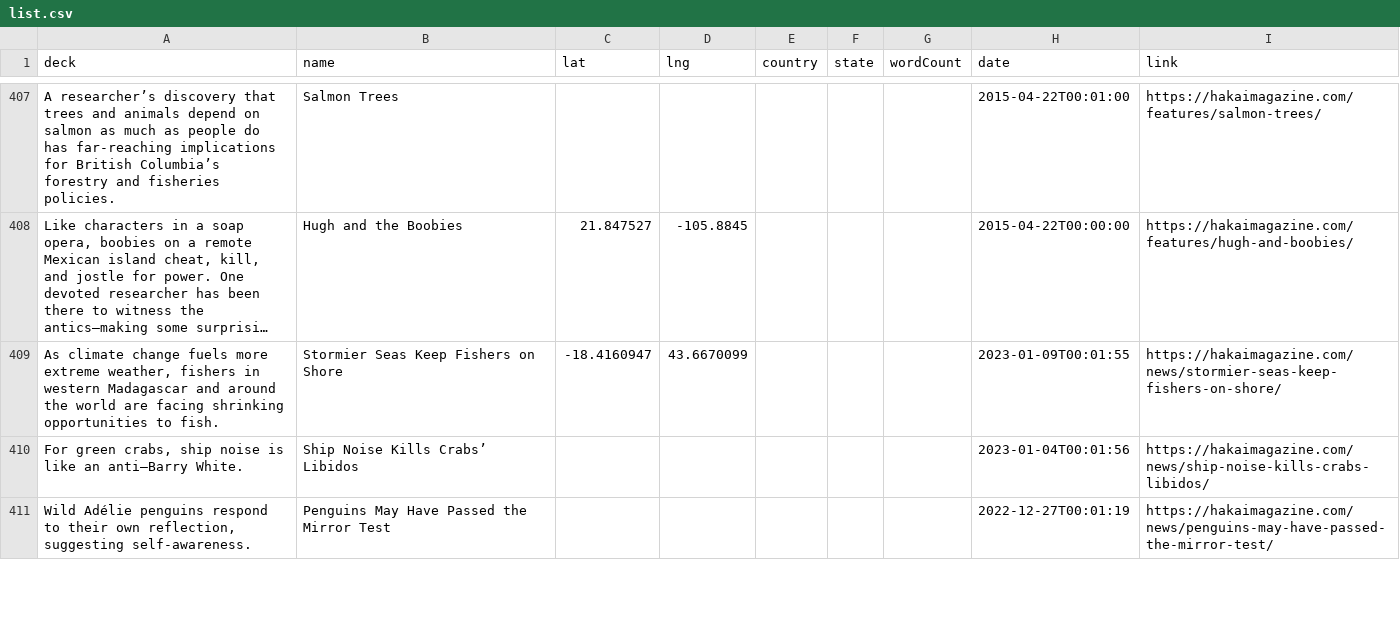
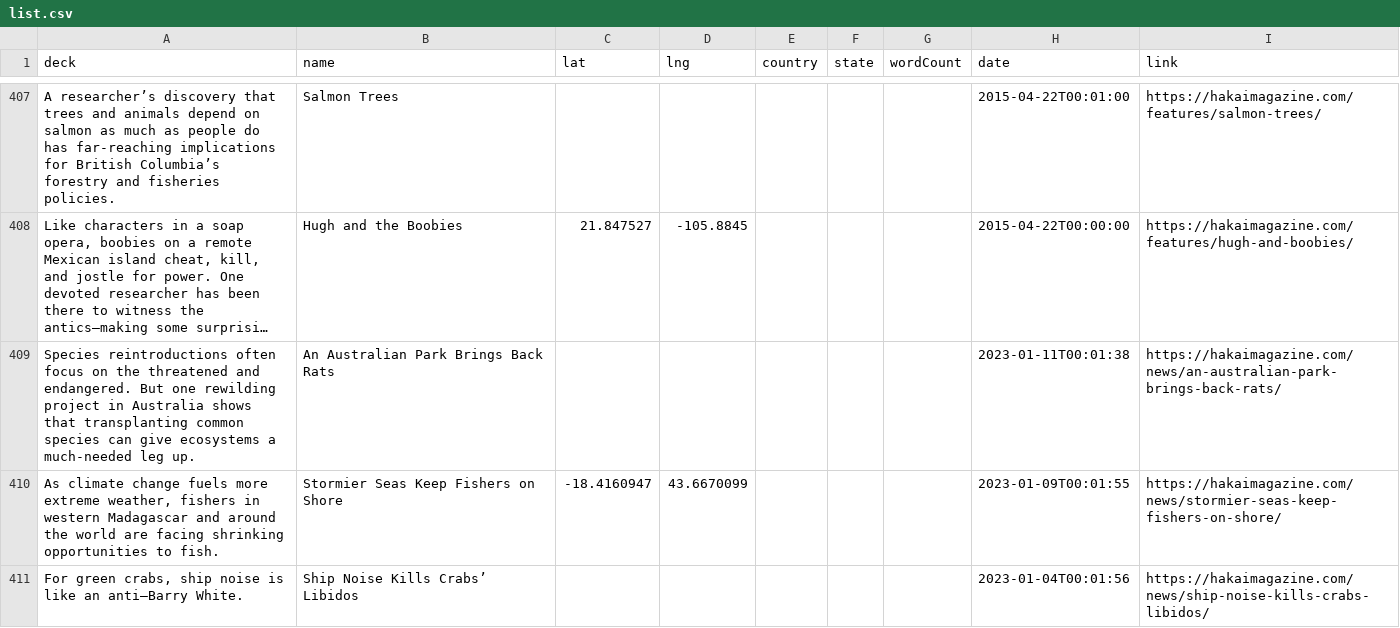
Before and after one commit to HakaiInstitute/magazine-visualizations, a CSV file: list.csv, drawn as a sheet; only a part is shown, gaps mark what is left out; the shorter side is filled out with more unchanged rows; long unchanged cells end in …; the diff names each change by its address in the sheet, - before the commit and + after, or states it on an @@ line.

```diff
--- a/list.csv
+++ b/list.csv
+row 409: Species reintroductions often focus on the threatened and endangered. But one rewilding project in Australia shows that transplanting common species can give ecosystems a much-needed leg up. | An Australian Park Brings Back Rats |  |  |  |  |  | 2023-01-11T00:01:38 | https://hakaimagazine.com/news/an-australian-park-brings-back-rats/
```
